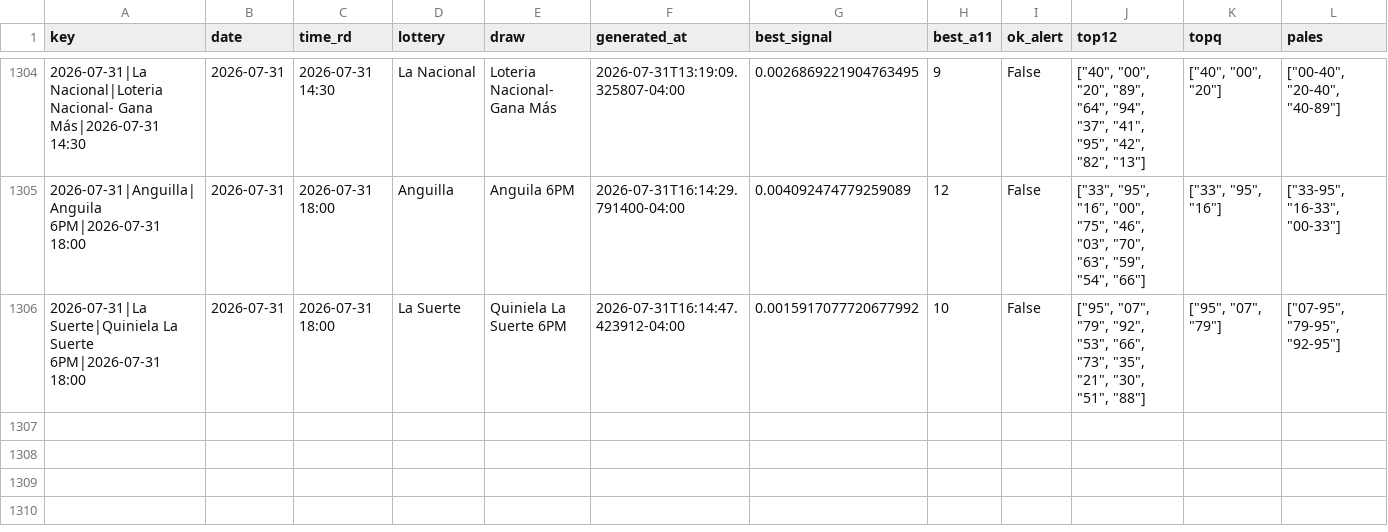
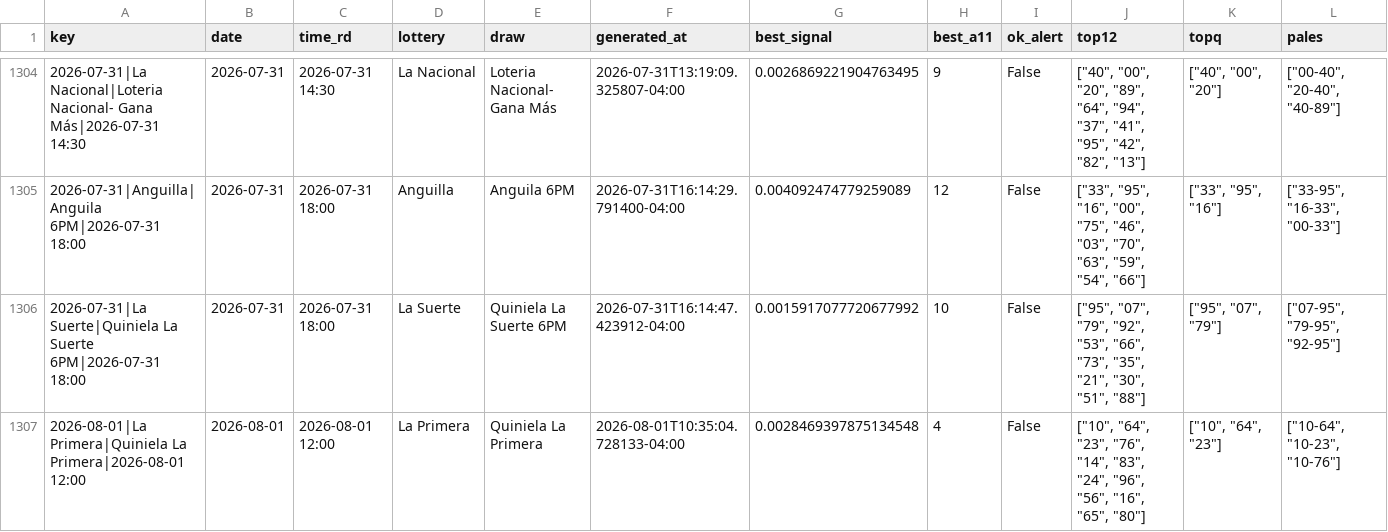
Before and after one commit to carbosota1/COMPARE, a CSV file: data/picks_log.csv, drawn as a sheet; only a part is shown, gaps mark what is left out; rows hold the shown columns only; the diff names each change by its address in the sheet, - before the commit and + after, or states it on an @@ line.

```diff
--- a/data/picks_log.csv
+++ b/data/picks_log.csv
+row 1307: 2026-08-01|La Primera|Quiniela La Primera|2026-08-01 12:00 | 2026-08-01 | 2026-08-01 12:00 | La Primera | Quiniela La Primera | 2026-08-01T10:35:04.728133-04:00 | 0.0028469397875134548 | 4 | False | ["10", "64", "23", "76", "14", "83", "24", "96", "56", "16", "65", "80"] | ["10", "64", "23"] | ["10-64", "10-23", "10-76"]
```
Also changed, not shown: 4 other files.
